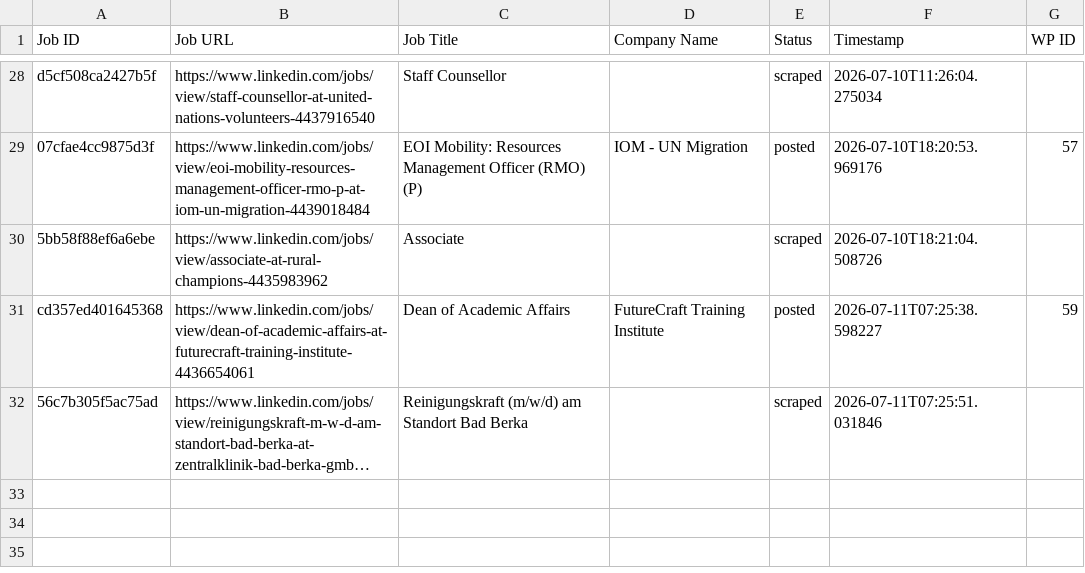
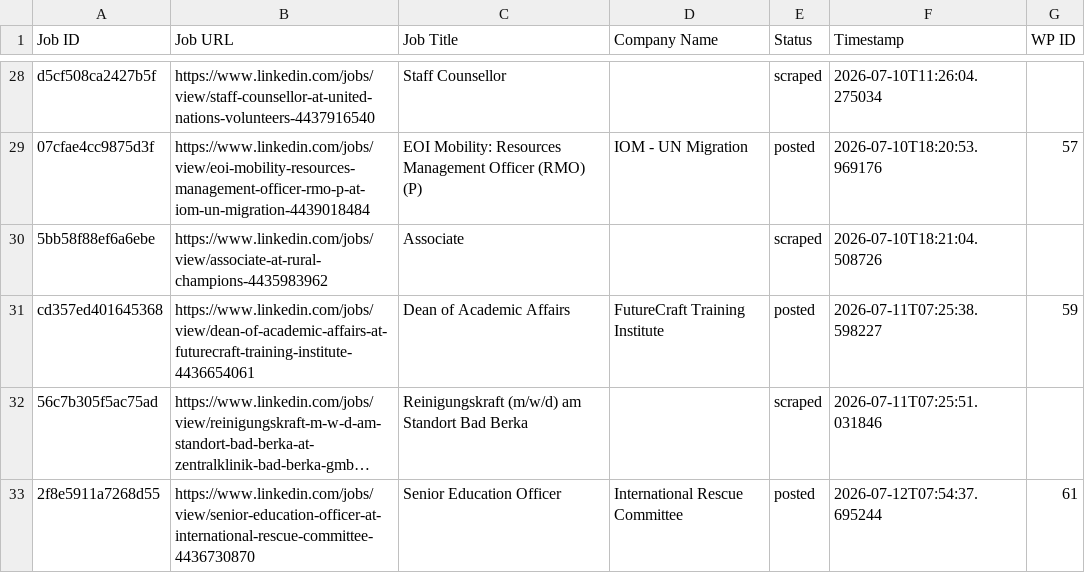
Before and after one commit to innovationinc2000/ss, a CSV file: processed_jobs.csv, drawn as a sheet; only a part is shown, gaps mark what is left out; long unchanged cells end in …; the diff names each change by its address in the sheet, - before the commit and + after, or states it on an @@ line.

```diff
--- a/processed_jobs.csv
+++ b/processed_jobs.csv
+row 33: 2f8e5911a7268d55 | https://www.linkedin.com/jobs/view/senior-education-officer-at-international-rescue-committee-4436730870 | Senior Education Officer | International Rescue Committee | posted | 2026-07-12T07:54:37.695244 | 61
```
